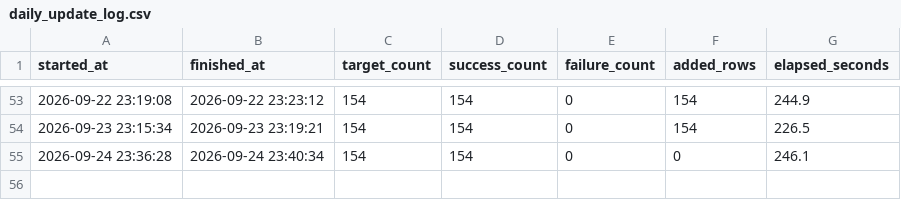
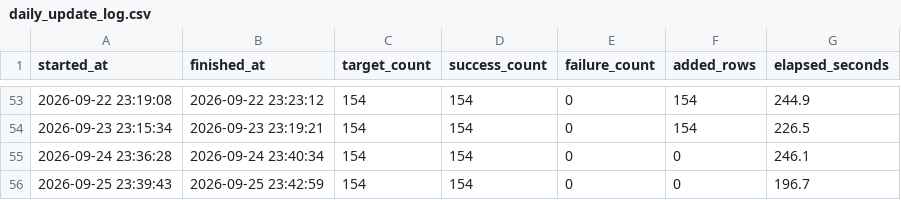
Before and after one commit to firestory119-hub/POR-Hunting, a CSV file: data/daily_update_log.csv, drawn as a sheet; only a part is shown, gaps mark what is left out.

```diff
--- a/data/daily_update_log.csv
+++ b/data/daily_update_log.csv
@@ -55 +55,2 @@
 2026-09-24 23:36:28,2026-09-24 23:40:34,154,154,0,0,246.1
+2026-09-25 23:39:43,2026-09-25 23:42:59,154,154,0,0,196.7
```
